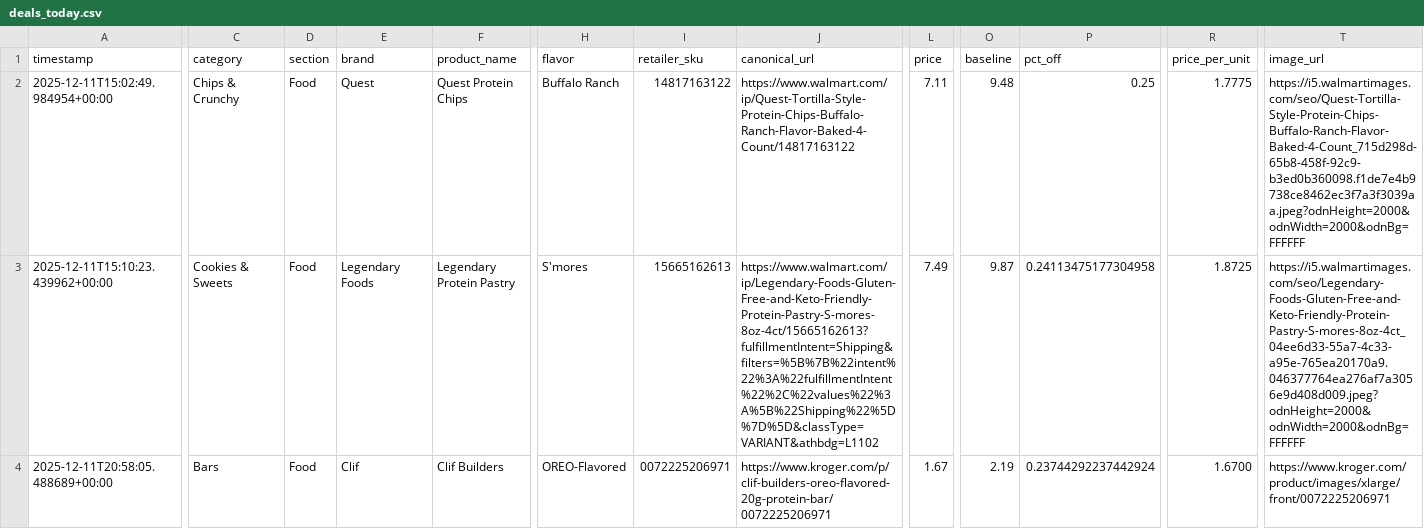
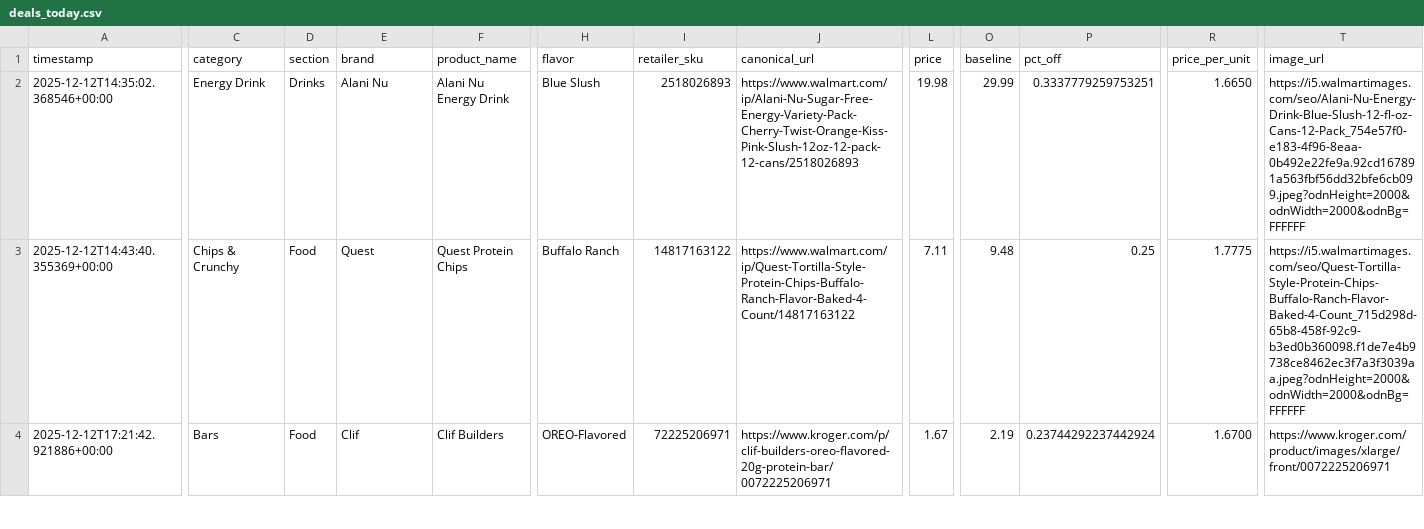
Before and after one commit to mitchellgmoore/snackbuddy-deals, a CSV file: deals_today.csv, drawn as a sheet; only a part is shown, gaps mark what is left out; the diff covers the shown part only; the diff names each change by its address in the sheet, - before the commit and + after, or states it on an @@ line.

Commit message:
Update Daily Deals

```diff
--- a/deals_today.csv
+++ b/deals_today.csv
-A2 (timestamp): 2025-12-11T15:02:49.984954+00:00
+A2 (timestamp): 2025-12-12T14:35:02.368546+00:00
-C2 (category): Chips & Crunchy
+C2 (category): Energy Drink
-D2 (section): Food
+D2 (section): Drinks
-E2 (brand): Quest
+E2 (brand): Alani Nu
-F2 (product_name): Quest Protein Chips
+F2 (product_name): Alani Nu Energy Drink
-H2 (flavor): Buffalo Ranch
+H2 (flavor): Blue Slush
-I2 (retailer_sku): 14817163122
+I2 (retailer_sku): 2518026893
-J2 (canonical_url): https://www.walmart.com/ip/Quest-Tortilla-Style-Protein-Chips-Buffalo-Ranch-Flavor-Baked-4-Count/14817163122
+J2 (canonical_url): https://www.walmart.com/ip/Alani-Nu-Sugar-Free-Energy-Variety-Pack-Cherry-Twist-Orange-Kiss-Pink-Slush-12oz-12-pack-12-cans/2518026893
-L2 (price): 7.11
+L2 (price): 19.98
-O2 (baseline): 9.48
+O2 (baseline): 29.99
-P2 (pct_off): 0.25
+P2 (pct_off): 0.3337779259753251
-R2 (price_per_unit): 1.7775
+R2 (price_per_unit): 1.6650
-T2 (image_url): https://i5.walmartimages.com/seo/Quest-Tortilla-Style-Protein-Chips-Buffalo-Ranch-Flavor-Baked-4-Count_715d298d-65b8-458f-92c9-b3ed0b360098.f1de7e4b9738ce8462ec3f7a3f3039aa.jpeg?odnHeight=2000&odnWidth=2000&odnBg=FFFFFF
+T2 (image_url): https://i5.walmartimages.com/seo/Alani-Nu-Energy-Drink-Blue-Slush-12-fl-oz-Cans-12-Pack_754e57f0-e183-4f96-8eaa-0b492e22fe9a.92cd167891a563fbf56dd32bfe6cb099.jpeg?odnHeight=2000&odnWidth=2000&odnBg=FFFFFF
-A3 (timestamp): 2025-12-11T15:10:23.439962+00:00
+A3 (timestamp): 2025-12-12T14:43:40.355369+00:00
-C3 (category): Cookies & Sweets
+C3 (category): Chips & Crunchy
-E3 (brand): Legendary Foods
+E3 (brand): Quest
-F3 (product_name): Legendary Protein Pastry
+F3 (product_name): Quest Protein Chips
-H3 (flavor): S'mores
+H3 (flavor): Buffalo Ranch
-I3 (retailer_sku): 15665162613
+I3 (retailer_sku): 14817163122
-J3 (canonical_url): https://www.walmart.com/ip/Legendary-Foods-Gluten-Free-and-Keto-Friendly-Protein-Pastry-S-mores-8oz-4ct/15665162613?fulfillmentIntent=Shipping&filters=%5B%7B%22intent%22%3A%22fulfillmentIntent%22%2C%22values%22%3A%5B%22Shipping%22%5D%7D%5D&classType=VARIANT&athbdg=L1102
+J3 (canonical_url): https://www.walmart.com/ip/Quest-Tortilla-Style-Protein-Chips-Buffalo-Ranch-Flavor-Baked-4-Count/14817163122
-L3 (price): 7.49
+L3 (price): 7.11
-O3 (baseline): 9.87
+O3 (baseline): 9.48
-P3 (pct_off): 0.24113475177304958
+P3 (pct_off): 0.25
-R3 (price_per_unit): 1.8725
+R3 (price_per_unit): 1.7775
-T3 (image_url): https://i5.walmartimages.com/seo/Legendary-Foods-Gluten-Free-and-Keto-Friendly-Protein-Pastry-S-mores-8oz-4ct_04ee6d33-55a7-4c33-a95e-765ea20170a9.046377764ea276af7a3056e9d408d009.jpeg?odnHeight=2000&odnWidth=2000&odnBg=FFFFFF
+T3 (image_url): https://i5.walmartimages.com/seo/Quest-Tortilla-Style-Protein-Chips-Buffalo-Ranch-Flavor-Baked-4-Count_715d298d-65b8-458f-92c9-b3ed0b360098.f1de7e4b9738ce8462ec3f7a3f3039aa.jpeg?odnHeight=2000&odnWidth=2000&odnBg=FFFFFF
-A4 (timestamp): 2025-12-11T20:58:05.488689+00:00
+A4 (timestamp): 2025-12-12T17:21:42.921886+00:00
-I4 (retailer_sku): 0072225206971
+I4 (retailer_sku): 72225206971
```
Also changed, not shown: 145 edited cells elsewhere in this file, 2 other files.
